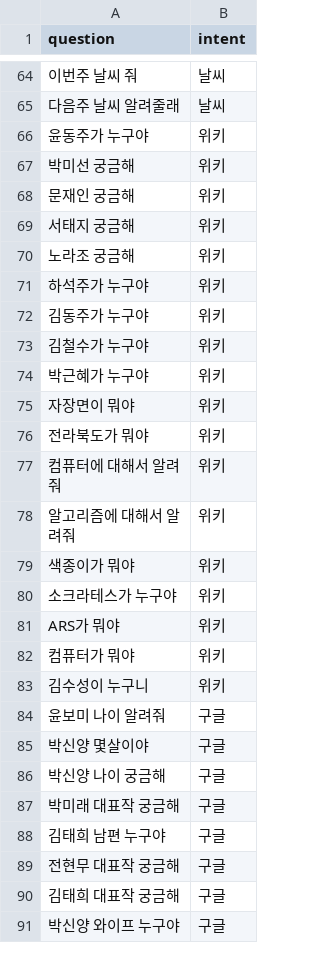
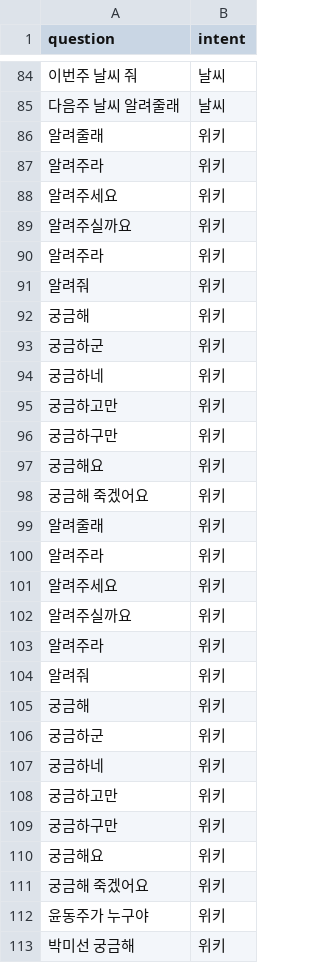
Before and after one commit to hyunwoongko/social-robot-bao, a CSV file: chat/train_intent.csv, drawn as a sheet; only a part is shown, gaps mark what is left out; the shorter side is filled out with more unchanged rows; the diff covers the shown part only; the diff names each change by its address in the sheet, - before the commit and + after, or states it on an @@ line.

```diff
--- a/chat/train_intent.csv
+++ b/chat/train_intent.csv
+row 86: 알려줄래 | 위키
+row 87: 알려주라 | 위키
+row 88: 알려주세요 | 위키
+row 89: 알려주실까요 | 위키
+row 90: 알려주라 | 위키
+row 91: 알려줘 | 위키
+row 92: 궁금해 | 위키
+row 93: 궁금하군 | 위키
+row 94: 궁금하네 | 위키
+row 95: 궁금하고만 | 위키
+row 96: 궁금하구만 | 위키
+row 97: 궁금해요 | 위키
+row 98: 궁금해 죽겠어요 | 위키
+row 99: 알려줄래 | 위키
+row 100: 알려주라 | 위키
+row 101: 알려주세요 | 위키
+row 102: 알려주실까요 | 위키
+row 103: 알려주라 | 위키
+row 104: 알려줘 | 위키
+row 105: 궁금해 | 위키
+row 106: 궁금하군 | 위키
+row 107: 궁금하네 | 위키
+row 108: 궁금하고만 | 위키
+row 109: 궁금하구만 | 위키
+row 110: 궁금해요 | 위키
+row 111: 궁금해 죽겠어요 | 위키
```
Also changed, not shown: 20 added rows elsewhere in this file, 26 other files.
